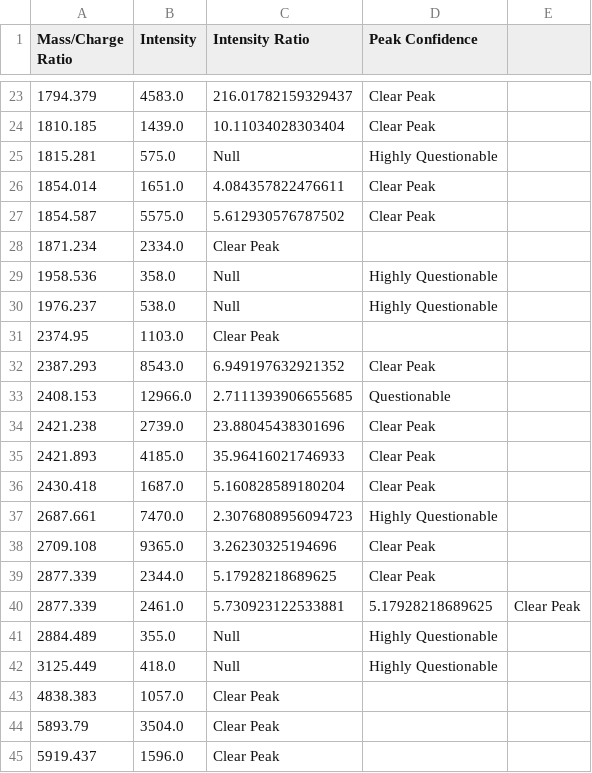
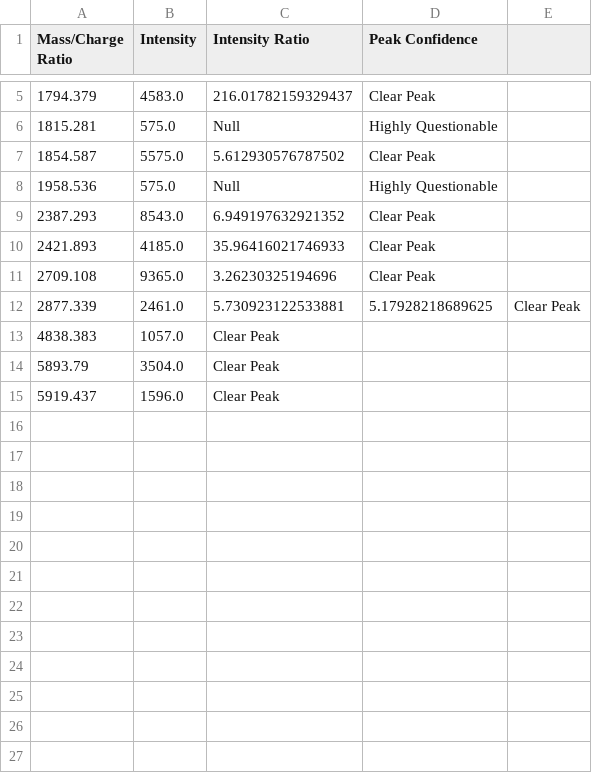
Before and after one commit to emraanadem/Adeptrix, a CSV file: Peak Images/SF_220927_220014_0354_CS_TR_Samp 2_5k_0_C9_1/PeakDataTable.csv, drawn as a sheet; only a part is shown, gaps mark what is left out; the diff covers the shown part only.

```diff
--- a/Peak Images/SF_220927_220014_0354_CS_TR_Samp 2_5k_0_C9_1/PeakDataTable.csv
+++ b/Peak Images/SF_220927_220014_0354_CS_TR_Samp 2_5k_0_C9_1/PeakDataTable.csv
@@ -23,21 +5,9 @@ Mass/Charge Ratio,Intensity,Intensity Ratio,Peak Confidence
 1794.379,4583.0,216.01782159329437,Clear Peak
-1810.185,1439.0,10.11034028303404,Clear Peak
 1815.281,575.0,Null,Highly Questionable
-1854.014,1651.0,4.084357822476611,Clear Peak
 1854.587,5575.0,5.612930576787502,Clear Peak
-1871.234,2334.0,Clear Peak
-1958.536,358.0,Null,Highly Questionable
-1976.237,538.0,Null,Highly Questionable
-2374.95,1103.0,Clear Peak
+1958.536,575.0,Null,Highly Questionable
 2387.293,8543.0,6.949197632921352,Clear Peak
-2408.153,12966.0,2.7111393906655685,Questionable
-2421.238,2739.0,23.88045438301696,Clear Peak
 2421.893,4185.0,35.96416021746933,Clear Peak
-2430.418,1687.0,5.160828589180204,Clear Peak
-2687.661,7470.0,2.3076808956094723,Highly Questionable
 2709.108,9365.0,3.26230325194696,Clear Peak
-2877.339,2344.0,5.17928218689625,Clear Peak
 2877.339,2461.0,5.730923122533881,5.17928218689625,Clear Peak
-2884.489,355.0,Null,Highly Questionable
-3125.449,418.0,Null,Highly Questionable
 4838.383,1057.0,Clear Peak
```
Also changed, not shown: 18 removed rows elsewhere in this file, 42 other files.
